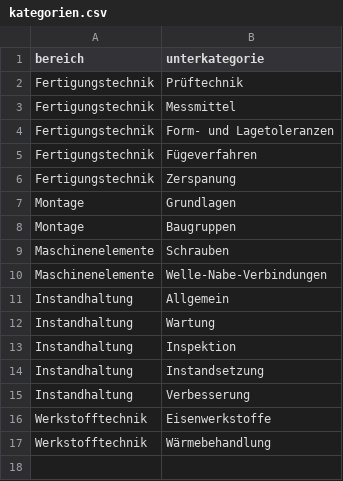
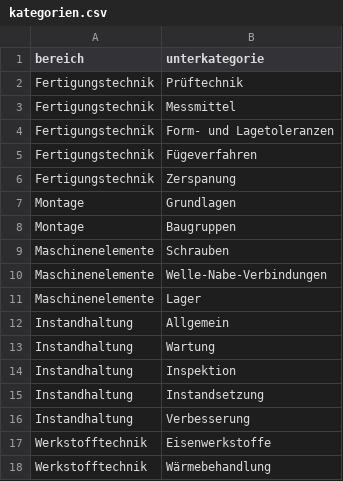
Before and after one commit to CmoneBK/tbk-lernsituationen-uebungen, a CSV file: daten/kategorien.csv, drawn as a sheet.

```diff
--- a/daten/kategorien.csv
+++ b/daten/kategorien.csv
@@ -10,2 +10,3 @@ Maschinenelemente,Schrauben
 Maschinenelemente,Welle-Nabe-Verbindungen
+Maschinenelemente,Lager
 Instandhaltung,Allgemein
```
Also changed, not shown: 2 other files.
